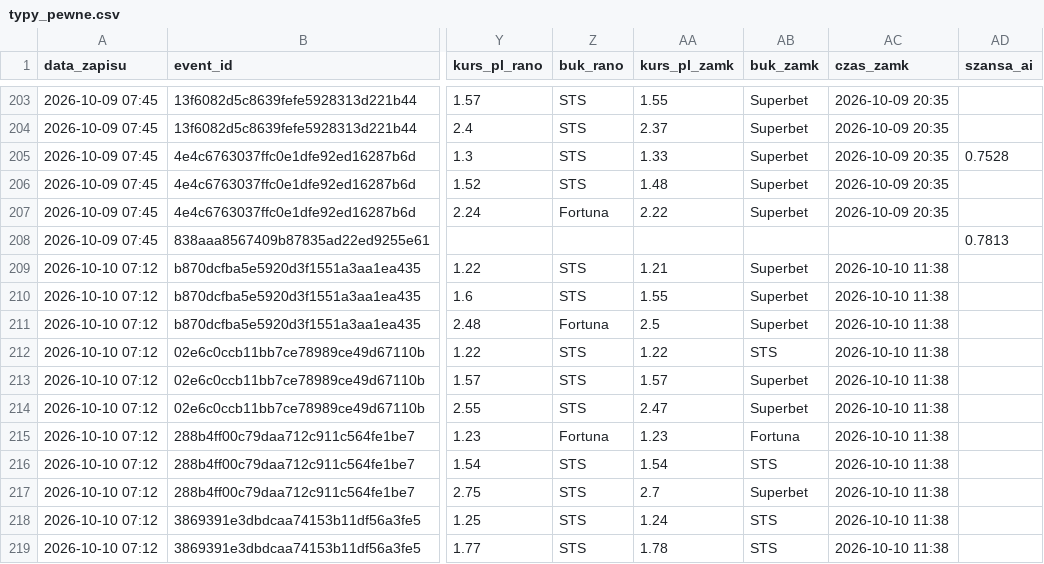
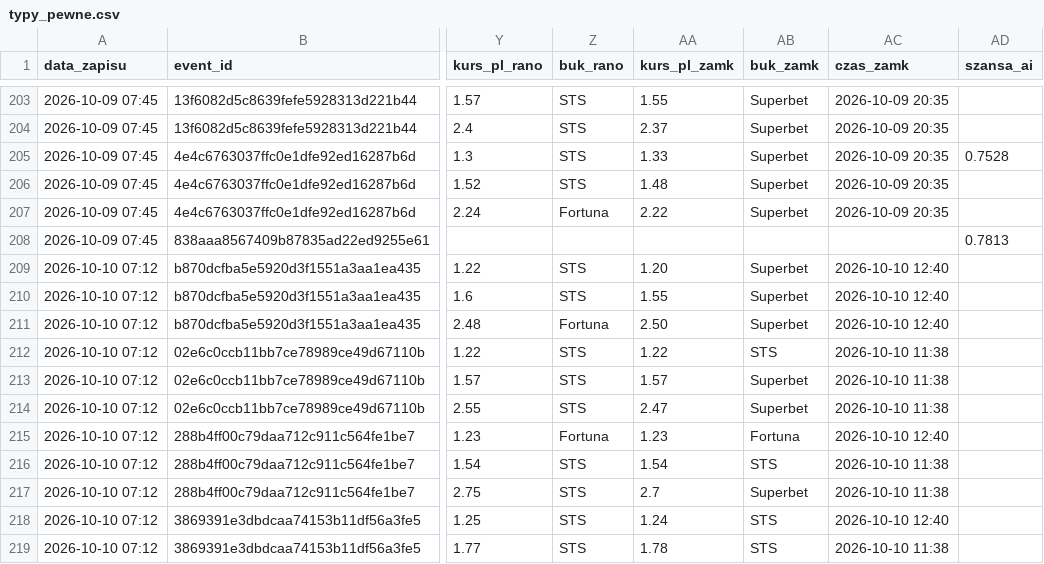
Before and after one commit to lewym90/typer, a CSV file: docs/data/typy_pewne.csv, drawn as a sheet; only a part is shown, gaps mark what is left out; the diff covers the shown part only; the diff names each change by its address in the sheet, - before the commit and + after, or states it on an @@ line.

Commit message:
Typy 2026-10-10 10:40

```diff
--- a/docs/data/typy_pewne.csv
+++ b/docs/data/typy_pewne.csv
-AA209 (kurs_pl_zamk): 1.21
+AA209 (kurs_pl_zamk): 1.20
-AC209:AC211 (czas_zamk): 2026-10-10 11:38
+AC209:AC211 (czas_zamk): 2026-10-10 12:40
-AA211 (kurs_pl_zamk): 2.5
+AA211 (kurs_pl_zamk): 2.50
-AC215 (czas_zamk): 2026-10-10 11:38
+AC215 (czas_zamk): 2026-10-10 12:40
-AC218 (czas_zamk): 2026-10-10 11:38
+AC218 (czas_zamk): 2026-10-10 12:40
```
Also changed, not shown: 6 added rows and 2 edited cells elsewhere in this file, docs/data/typy_inne.csv, docs/data/typy_value.csv, 29 other files.
